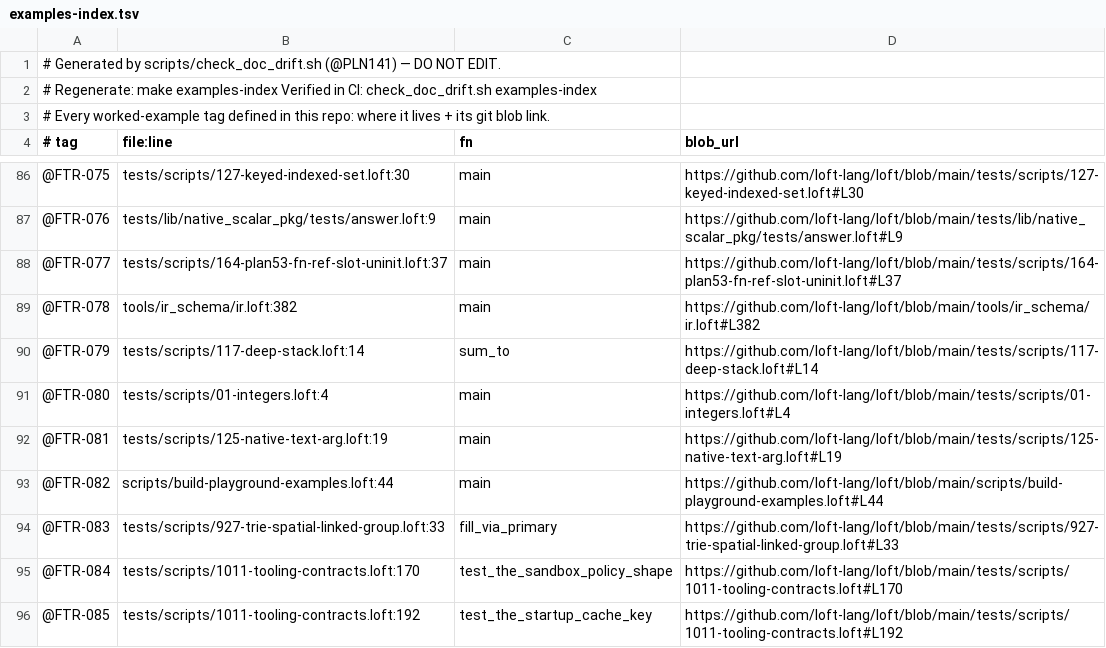
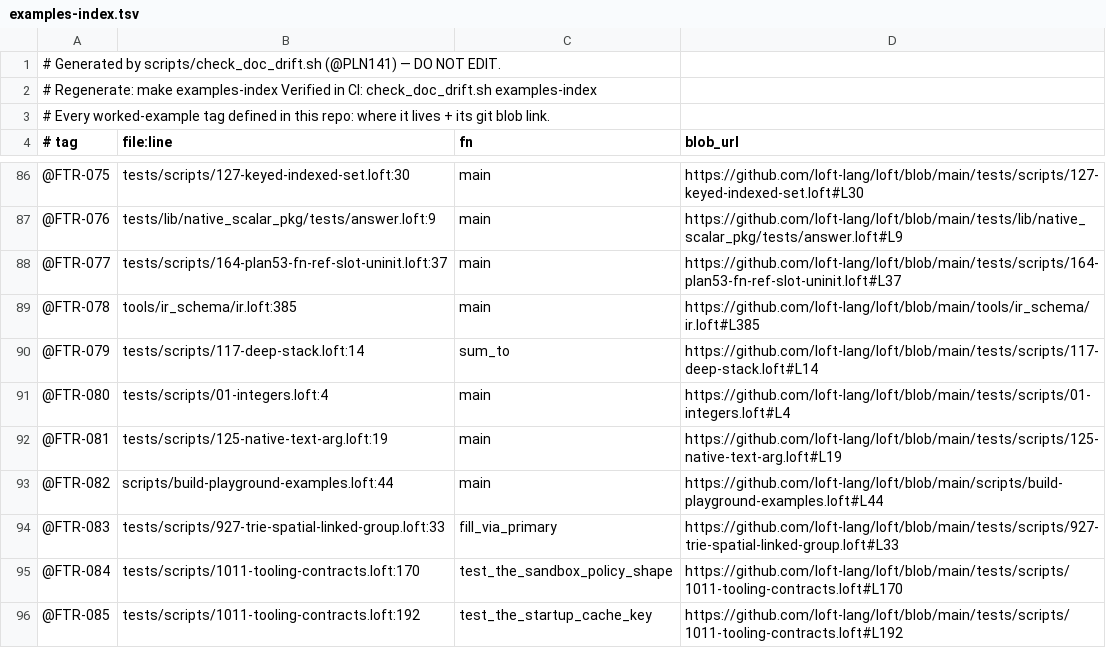
Before and after one commit to loft-lang/loft, a TSV file: examples-index.tsv, drawn as a sheet; only a part is shown, gaps mark what is left out.

```diff
--- a/examples-index.tsv
+++ b/examples-index.tsv
@@ -88,3 +88,3 @@
 @FTR-077	tests/scripts/164-plan53-fn-ref-slot-uninit.loft:37	main	https://github.com/loft-lang/loft/blob/main/tests/scripts/164-plan53-fn-ref-slot-uninit.loft#L37
-@FTR-078	tools/ir_schema/ir.loft:382	main	https://github.com/loft-lang/loft/blob/main/tools/ir_schema/ir.loft#L382
+@FTR-078	tools/ir_schema/ir.loft:385	main	https://github.com/loft-lang/loft/blob/main/tools/ir_schema/ir.loft#L385
 @FTR-079	tests/scripts/117-deep-stack.loft:14	sum_to	https://github.com/loft-lang/loft/blob/main/tests/scripts/117-deep-stack.loft#L14
```
Also changed, not shown: 4 other files.
